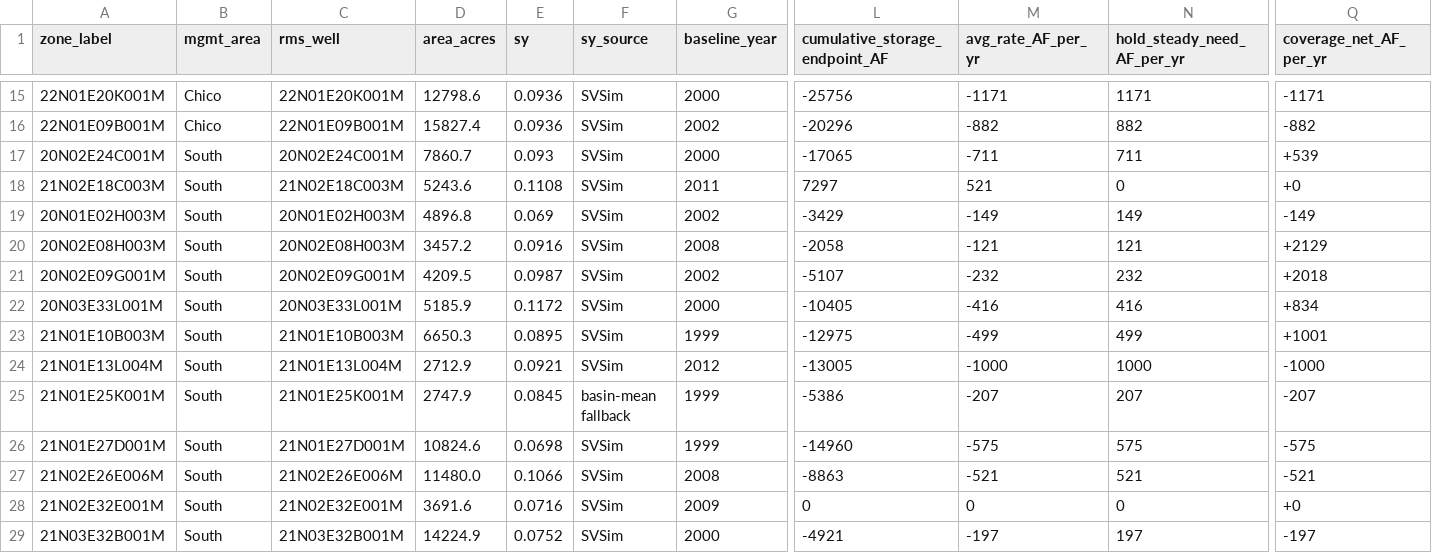
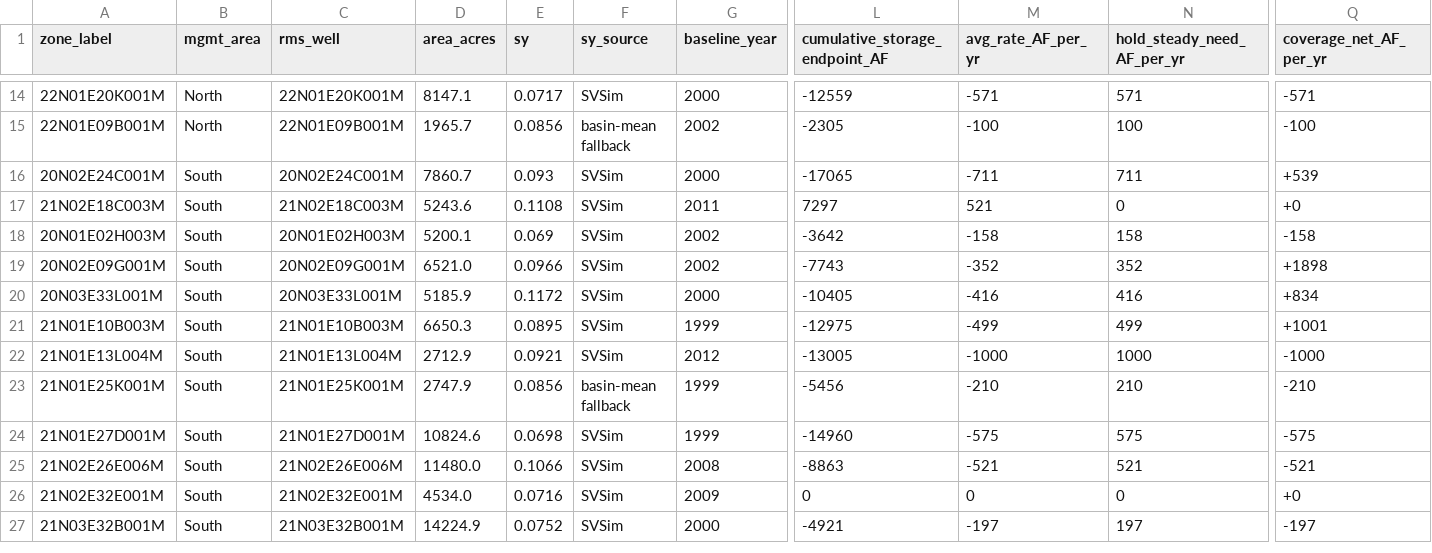
Before and after one commit to BCWater-308/2027-BC-Storage, a CSV file: data/polygon_storage_2025_three_zone.csv, drawn as a sheet; only a part is shown, gaps mark what is left out; removed rows and columns are numbered as before the commit, all else as after; rows hold the shown columns only; the diff covers the shown part only; the diff names each change by its address in the sheet, - before the commit and + after, or states it on an @@ line.

```diff
--- a/data/polygon_storage_2025_three_zone.csv
+++ b/data/polygon_storage_2025_three_zone.csv
-B14:B15 (mgmt_area): Chico
+B14:B15 (mgmt_area): North
-D14 (area_acres): 12798.6
+D14 (area_acres): 8147.1
-E14 (sy): 0.0936
+E14 (sy): 0.0717
-L14 (cumulative_storage_endpoint_AF): -25756
+L14 (cumulative_storage_endpoint_AF): -12559
-M14 (avg_rate_AF_per_yr): -1171
+M14 (avg_rate_AF_per_yr): -571
-N14 (hold_steady_need_AF_per_yr): 1171
+N14 (hold_steady_need_AF_per_yr): 571
-Q14 (coverage_net_AF_per_yr): -1171
+Q14 (coverage_net_AF_per_yr): -571
-D15 (area_acres): 15827.4
+D15 (area_acres): 1965.7
-E15 (sy): 0.0936
+E15 (sy): 0.0856
-F15 (sy_source): SVSim
+F15 (sy_source): basin-mean fallback
-L15 (cumulative_storage_endpoint_AF): -20296
+L15 (cumulative_storage_endpoint_AF): -2305
-M15 (avg_rate_AF_per_yr): -882
+M15 (avg_rate_AF_per_yr): -100
-N15 (hold_steady_need_AF_per_yr): 882
+N15 (hold_steady_need_AF_per_yr): 100
-Q15 (coverage_net_AF_per_yr): -882
+Q15 (coverage_net_AF_per_yr): -100
-D18 (area_acres): 4896.8
+D18 (area_acres): 5200.1
-L18 (cumulative_storage_endpoint_AF): -3429
+L18 (cumulative_storage_endpoint_AF): -3642
-M18 (avg_rate_AF_per_yr): -149
+M18 (avg_rate_AF_per_yr): -158
-N18 (hold_steady_need_AF_per_yr): 149
+N18 (hold_steady_need_AF_per_yr): 158
-Q18 (coverage_net_AF_per_yr): -149
+Q18 (coverage_net_AF_per_yr): -158
-row 20: 20N02E08H003M | South | 20N02E08H003M | 3457.2 | 0.0916 | SVSim | 2008 | -2058 | -121 | 121 | +2129
-D19 (area_acres): 4209.5
+D19 (area_acres): 6521.0
-E19 (sy): 0.0987
+E19 (sy): 0.0966
-L19 (cumulative_storage_endpoint_AF): -5107
+L19 (cumulative_storage_endpoint_AF): -7743
-M19 (avg_rate_AF_per_yr): -232
+M19 (avg_rate_AF_per_yr): -352
-N19 (hold_steady_need_AF_per_yr): 232
+N19 (hold_steady_need_AF_per_yr): 352
-Q19 (coverage_net_AF_per_yr): +2018
+Q19 (coverage_net_AF_per_yr): +1898
-E23 (sy): 0.0845
+E23 (sy): 0.0856
-L23 (cumulative_storage_endpoint_AF): -5386
+L23 (cumulative_storage_endpoint_AF): -5456
-M23 (avg_rate_AF_per_yr): -207
+M23 (avg_rate_AF_per_yr): -210
-N23 (hold_steady_need_AF_per_yr): 207
+N23 (hold_steady_need_AF_per_yr): 210
-Q23 (coverage_net_AF_per_yr): -207
+Q23 (coverage_net_AF_per_yr): -210
-D26 (area_acres): 3691.6
+D26 (area_acres): 4534.0
```
Also changed, not shown: 2 added rows, 3 removed rows and 41 edited cells elsewhere in this file, data/polygon_storage_2025_single.csv, data/polygon_sy_svsim_single.csv, 23 other files.
